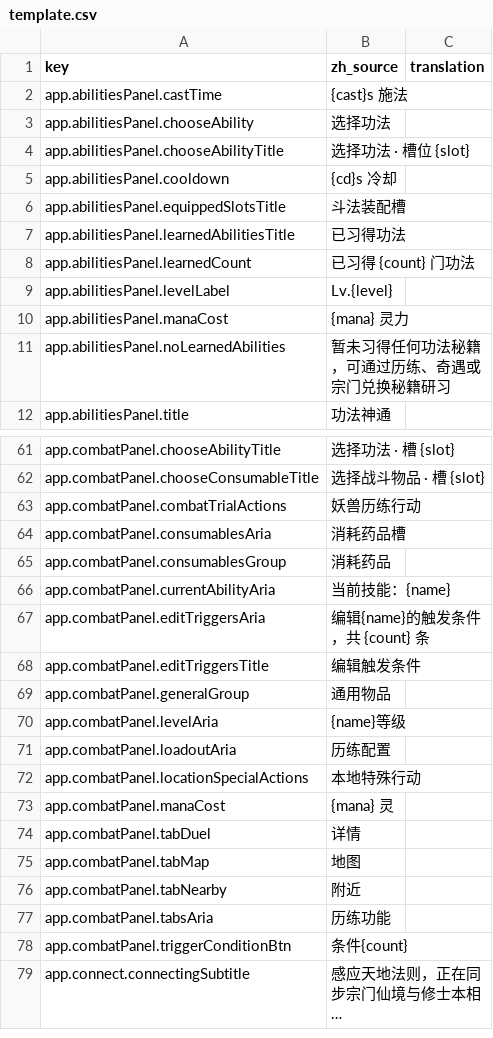
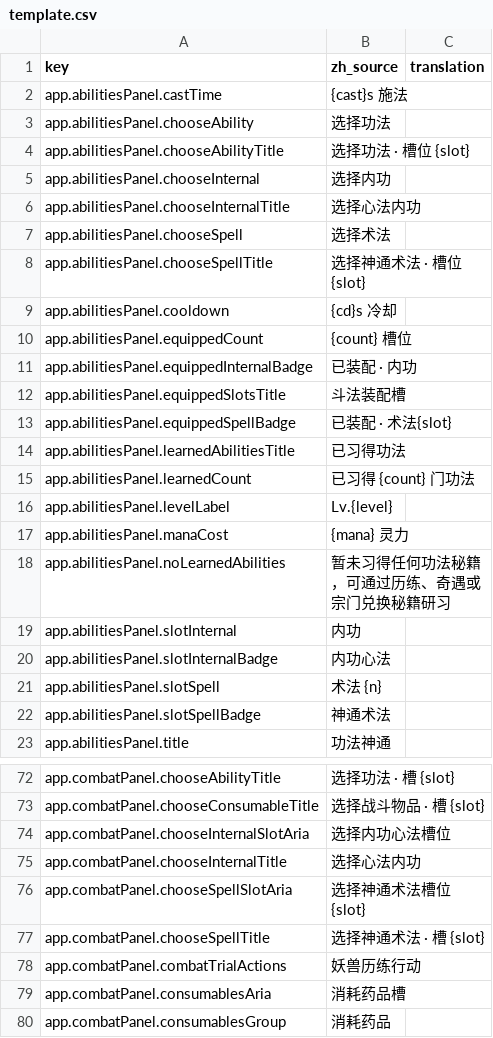
Before and after one commit to fruktoguo/daohua, a CSV file: frontend/public/locales/template.csv, drawn as a sheet; only a part is shown, gaps mark what is left out; the shorter side is filled out with more unchanged rows; the diff covers the shown part only.

```diff
--- a/frontend/public/locales/template.csv
+++ b/frontend/public/locales/template.csv
@@ -4,4 +4,11 @@ app.abilitiesPanel.chooseAbility,"选择功法",""
 app.abilitiesPanel.chooseAbilityTitle,"选择功法 · 槽位 {slot}",""
+app.abilitiesPanel.chooseInternal,"选择内功",""
+app.abilitiesPanel.chooseInternalTitle,"选择心法内功",""
+app.abilitiesPanel.chooseSpell,"选择术法",""
+app.abilitiesPanel.chooseSpellTitle,"选择神通术法 · 槽位 {slot}",""
 app.abilitiesPanel.cooldown,"{cd}s 冷却",""
+app.abilitiesPanel.equippedCount,"{count} 槽位",""
+app.abilitiesPanel.equippedInternalBadge,"已装配 · 内功",""
 app.abilitiesPanel.equippedSlotsTitle,"斗法装配槽",""
+app.abilitiesPanel.equippedSpellBadge,"已装配 · 术法{slot}",""
 app.abilitiesPanel.learnedAbilitiesTitle,"已习得功法",""
@@ -11,2 +18,6 @@ app.abilitiesPanel.manaCost,"{mana} 灵力",""
 app.abilitiesPanel.noLearnedAbilities,"暂未习得任何功法秘籍，可通过历练、奇遇或宗门兑换秘籍研习",""
+app.abilitiesPanel.slotInternal,"内功",""
+app.abilitiesPanel.slotInternalBadge,"内功心法",""
+app.abilitiesPanel.slotSpell,"术法 {n}",""
+app.abilitiesPanel.slotSpellBadge,"神通术法",""
 app.abilitiesPanel.title,"功法神通",""
@@ -62,2 +73,6 @@ app.combatPanel.chooseAbilityTitle,"选择功法 · 槽 {slot}",""
 app.combatPanel.chooseConsumableTitle,"选择战斗物品 · 槽 {slot}",""
+app.combatPanel.chooseInternalSlotAria,"选择内功心法槽位",""
+app.combatPanel.chooseInternalTitle,"选择心法内功",""
+app.combatPanel.chooseSpellSlotAria,"选择神通术法槽位 {slot}",""
+app.combatPanel.chooseSpellTitle,"选择神通术法 · 槽 {slot}",""
 app.combatPanel.combatTrialActions,"妖兽历练行动",""
```
Also changed, not shown: 4 added rows and 2 edited cells elsewhere in this file, 9 other files.
